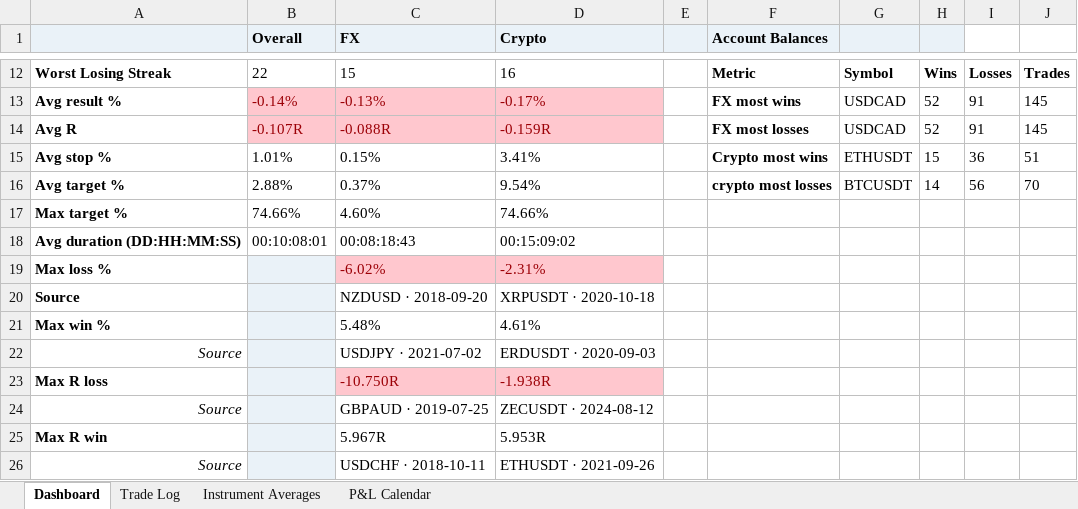
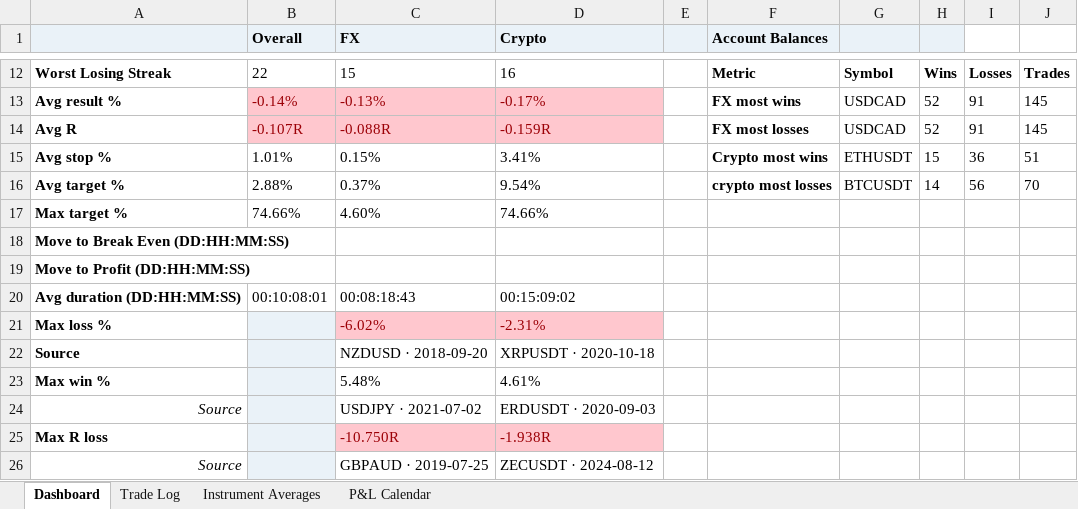
Before and after one commit to alexpsym/CODEX, an Excel workbook: journal/Trading Journal.xlsx, sheet Dashboard, drawn as a sheet; only a part is shown, gaps mark what is left out; the shorter side is filled out with more unchanged rows; values as stored, in another font and other column widths than the file's, no borders; conditional formats not drawn; the diff names each change by its address in the sheet, - before the commit and + after, or states it on an @@ line.

Commit message:
Update trading journal state

```diff
--- a/journal/Trading Journal.xlsx (sheet Dashboard)
+++ b/journal/Trading Journal.xlsx (sheet Dashboard)
+row 18: Move to Break Even (DD:HH:MM:SS)
+row 19: Move to Profit (DD:HH:MM:SS)
```
Also changed, not shown: 1 other file.
